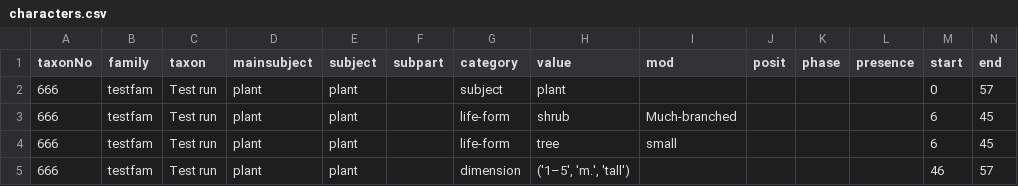
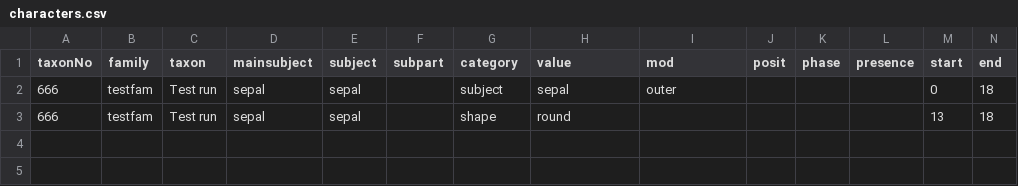
Before and after one commit to ggosline/flparser-backup, a CSV file: src/floraparser/characters.csv, drawn as a sheet.

```diff
--- a/src/floraparser/characters.csv
+++ b/src/floraparser/characters.csv
@@ -1,5 +1,3 @@
 taxonNo,family,taxon,mainsubject,subject,subpart,category,value,mod,posit,phase,presence,start,end
-666,testfam,Test run,plant,plant,,subject,plant,,,,,0,57
-666,testfam,Test run,plant,plant,,life-form,shrub,Much-branched,,,,6,45
-666,testfam,Test run,plant,plant,,life-form,tree,small,,,,6,45
-666,testfam,Test run,plant,plant,,dimension,"('1–5', 'm.', 'tall')",,,,,46,57
+666,testfam,Test run,sepal,sepal,,subject,sepal,outer,,,,0,18
+666,testfam,Test run,sepal,sepal,,shape,round,,,,,13,18
```
Also changed, not shown: src/resources/glossarycp.csv, 4 other files.
